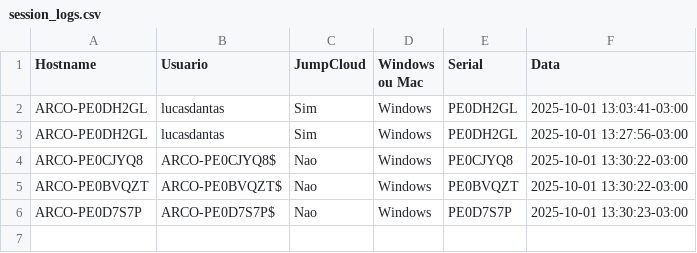
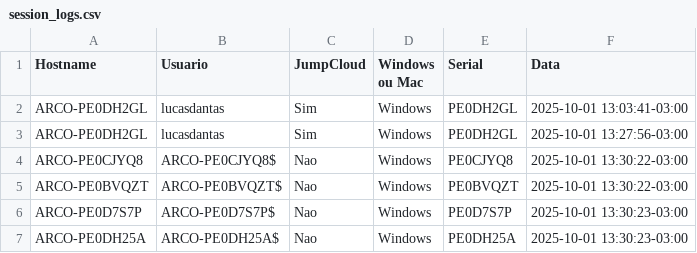
Before and after one commit to lucasldantas/scripts-public, a CSV file: session_logs.csv, drawn as a sheet; the diff names each change by its address in the sheet, - before the commit and + after, or states it on an @@ line.

Commit message:
session_logs: append (Windows)

```diff
--- a/session_logs.csv
+++ b/session_logs.csv
+row 7: ARCO-PE0DH25A | ARCO-PE0DH25A$ | Nao | Windows | PE0DH25A | 2025-10-01 13:30:23-03:00
```
